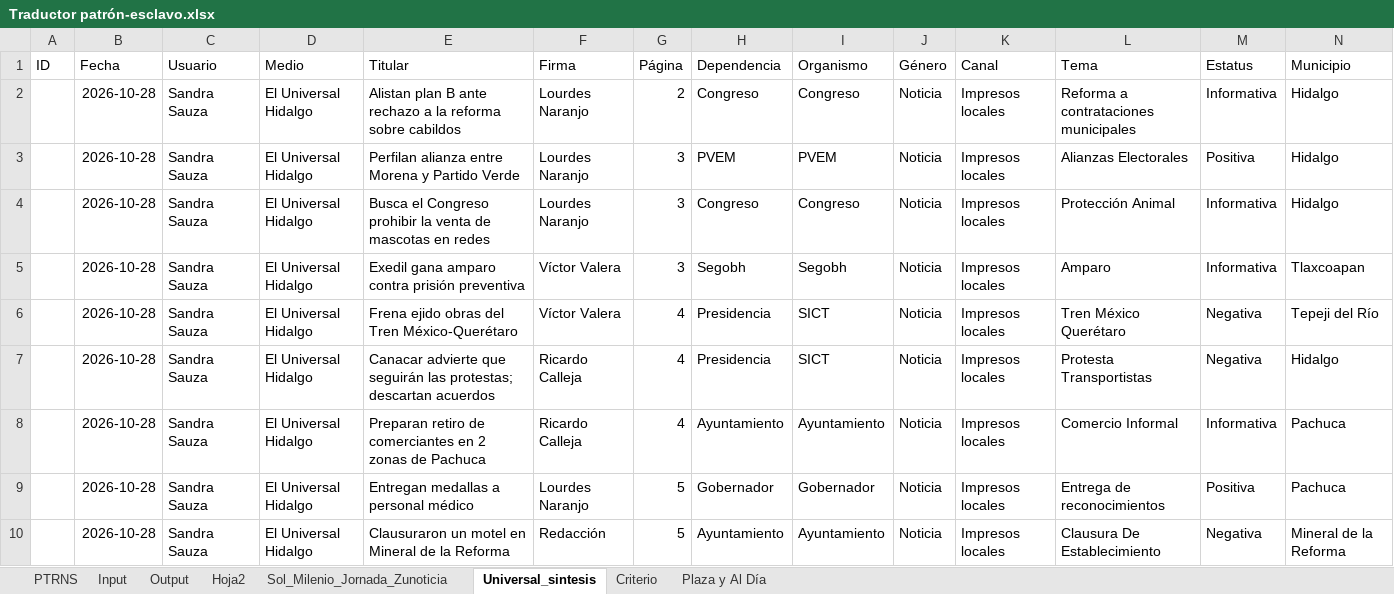
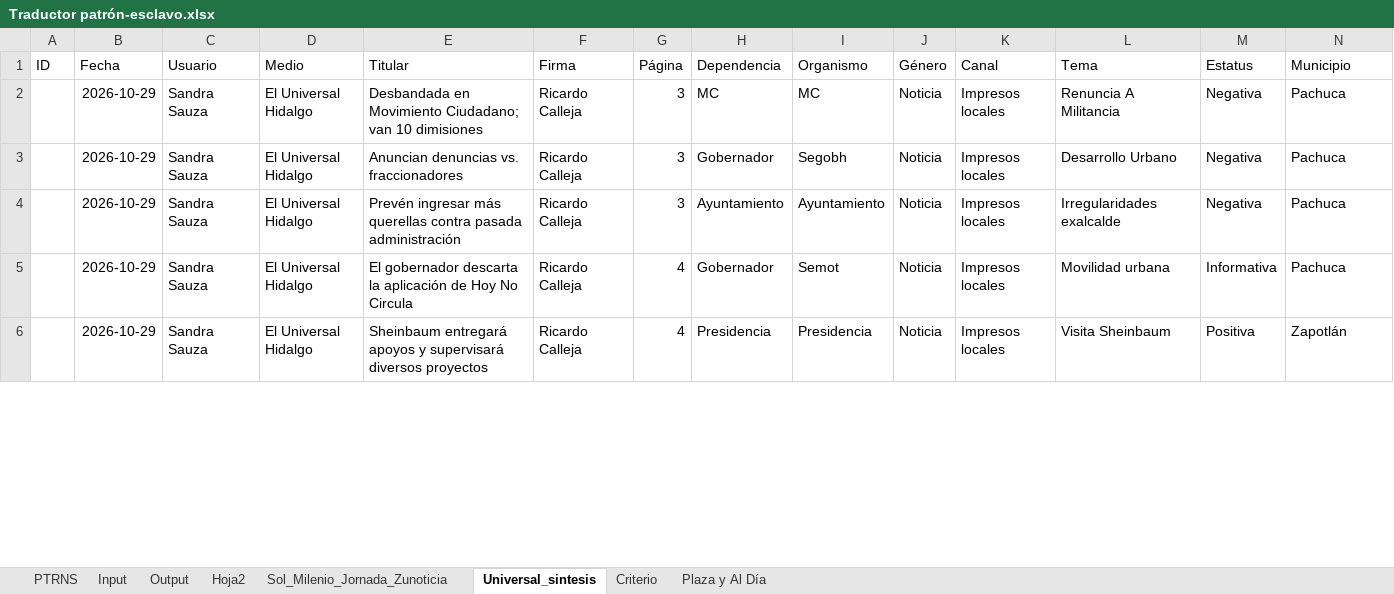
Before and after one commit to thelonious9/capturanotas, an Excel workbook: Traductor patrón-esclavo.xlsx, sheet Universal_sintesis, drawn as a sheet; only a part is shown; values as stored, in another font and other column widths than the file's, no borders; table styles not drawn; removed rows and columns are numbered as before the commit, all else as after; the diff covers the shown part only; the diff names each change by its address in the sheet, - before the commit and + after, or states it on an @@ line.

Commit message:
Hoy no circula

```diff
--- a/Traductor patrón-esclavo.xlsx (sheet Universal_sintesis)
+++ b/Traductor patrón-esclavo.xlsx (sheet Universal_sintesis)
-row 2:  | 2026-10-28 | Sandra Sauza | El Universal Hidalgo | Alistan plan B ante rechazo a la reforma sobre cabildos | Lourdes Naranjo | 2 | Congreso | Congreso | Noticia | Impresos locales | Reforma a contrataciones municipales | Informativa | Hidalgo
-row 3:  | 2026-10-28 | Sandra Sauza | El Universal Hidalgo | Perfilan alianza entre Morena y Partido Verde | Lourdes Naranjo | 3 | PVEM | PVEM | Noticia | Impresos locales | Alianzas Electorales | Positiva | Hidalgo
-B2:B3 (Fecha): 2026-10-28
+B2:B3 (Fecha): 2026-10-29
-E2 (Titular): Busca el Congreso prohibir la venta de mascotas en redes
+E2 (Titular): Desbandada en Movimiento Ciudadano; van 10 dimisiones
-F2 (Firma): Lourdes Naranjo
+F2 (Firma): Ricardo Calleja
-H2 (Dependencia): Congreso
+H2 (Dependencia): MC
-I2 (Organismo): Congreso
+I2 (Organismo): MC
-L2 (Tema): Protección Animal
+L2 (Tema): Renuncia A Militancia
-M2:M3 (Estatus): Informativa
+M2:M3 (Estatus): Negativa
-N2 (Municipio): Hidalgo
+N2 (Municipio): Pachuca
-E3 (Titular): Exedil gana amparo contra prisión preventiva
+E3 (Titular): Anuncian denuncias vs. fraccionadores
-F3 (Firma): Víctor Valera
+F3 (Firma): Ricardo Calleja
-H3 (Dependencia): Segobh
+H3 (Dependencia): Gobernador
-L3 (Tema): Amparo
+L3 (Tema): Desarrollo Urbano
-N3 (Municipio): Tlaxcoapan
+N3 (Municipio): Pachuca
-row 6:  | 2026-10-28 | Sandra Sauza | El Universal Hidalgo | Frena ejido obras del Tren México-Querétaro | Víctor Valera | 4 | Presidencia | SICT | Noticia | Impresos locales | Tren México Querétaro | Negativa | Tepeji del Río
-row 7:  | 2026-10-28 | Sandra Sauza | El Universal Hidalgo | Canacar advierte que seguirán las protestas; descartan acuerdos | Ricardo Calleja | 4 | Presidencia | SICT | Noticia | Impresos locales | Protesta Transportistas | Negativa | Hidalgo
-B4:B5 (Fecha): 2026-10-28
+B4:B5 (Fecha): 2026-10-29
-E4 (Titular): Preparan retiro de comerciantes en 2 zonas de Pachuca
+E4 (Titular): Prevén ingresar más querellas contra pasada administración
-G4 (Página): 4
+G4 (Página): 3
-L4 (Tema): Comercio Informal
+L4 (Tema): Irregularidades exalcalde
-M4 (Estatus): Informativa
+M4 (Estatus): Negativa
-E5 (Titular): Entregan medallas a personal médico
+E5 (Titular): El gobernador descarta la aplicación de Hoy No Circula
-F5 (Firma): Lourdes Naranjo
+F5 (Firma): Ricardo Calleja
-G5 (Página): 5
+G5 (Página): 4
-I5 (Organismo): Gobernador
+I5 (Organismo): Semot
-L5 (Tema): Entrega de reconocimientos
+L5 (Tema): Movilidad urbana
-M5 (Estatus): Positiva
+M5 (Estatus): Informativa
-row 10:  | 2026-10-28 | Sandra Sauza | El Universal Hidalgo | Clausuraron un motel en Mineral de la Reforma | Redacción | 5 | Ayuntamiento | Ayuntamiento | Noticia | Impresos locales | Clausura De Establecimiento | Negativa | Mineral de la Reforma
+row 6:  | 2026-10-29 | Sandra Sauza | El Universal Hidalgo | Sheinbaum entregará apoyos y supervisará diversos proyectos | Ricardo Calleja | 4 | Presidencia | Presidencia | Noticia | Impresos locales | Visita Sheinbaum | Positiva | Zapotlán
```
Also changed, not shown: 5 added rows, 5 removed rows and 65 edited cells elsewhere in this sheet, sheet Input, sheet Output, sheet PTRNS, sheet Sol_Milenio_Jornada_Zunoticia, sheet Plaza y Al Día, sheet Criterio, 1 more sheet, 2 other files.
